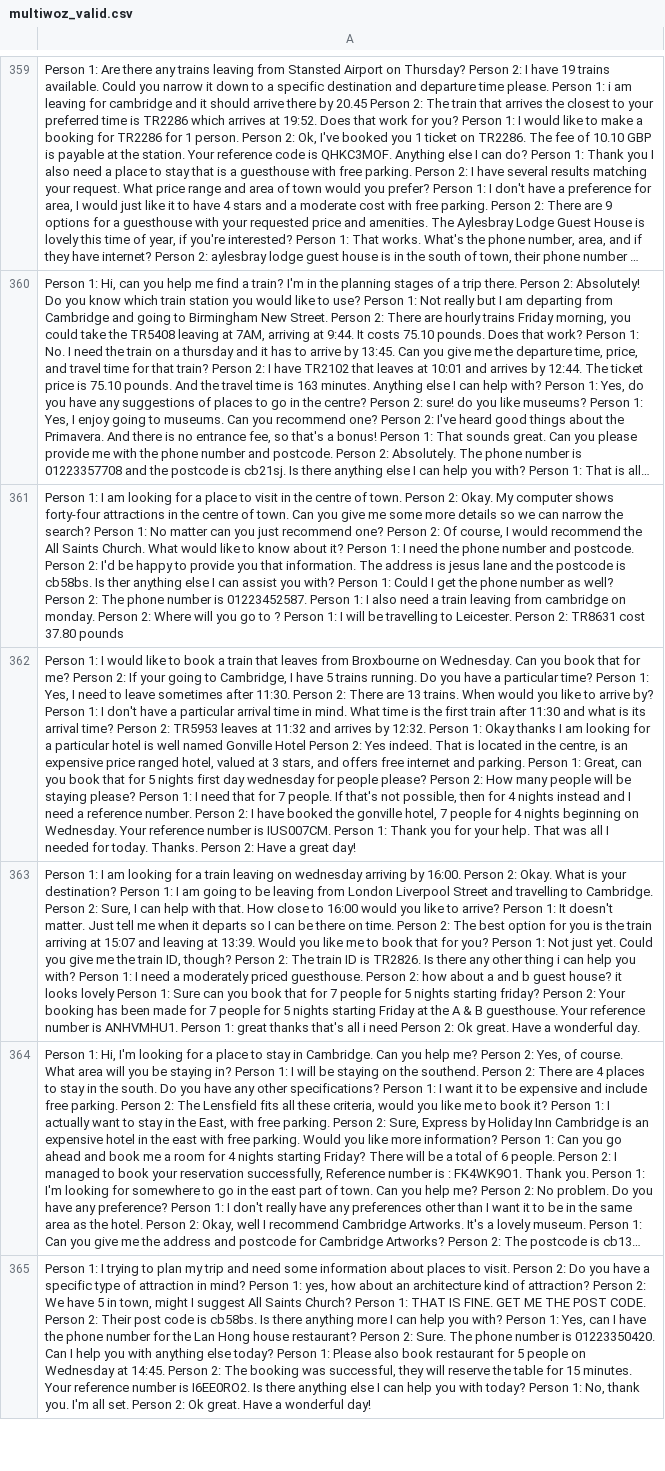
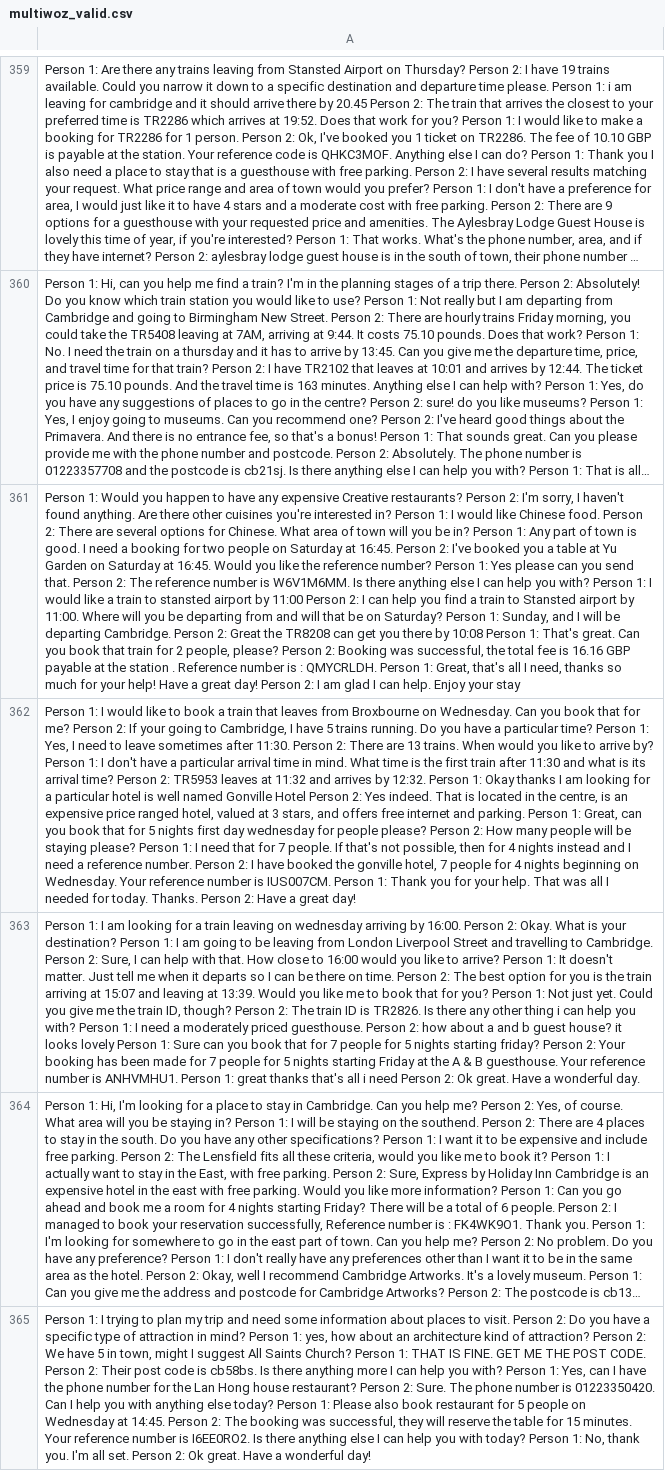
Before and after one commit to soliao/Chatbot-Reformer, a CSV file: data/multiwoz_valid.csv, drawn as a sheet; only a part is shown, gaps mark what is left out; long unchanged cells end in …; the diff covers the shown part only; the diff names each change by its address in the sheet, - before the commit and + after, or states it on an @@ line.

```diff
--- a/data/multiwoz_valid.csv
+++ b/data/multiwoz_valid.csv
-A361: Person 1: I am looking for a place to visit in the centre of town. Person 2: Okay. My computer shows forty-four attractions in the centre of town. Can you give me some more details so we can narrow the search? Person 1: No matter can you just recommend one? Person 2: Of course, I would recommend the All Saints Church. What would like to know about it? Person 1: I need the phone number and postcode. Person 2: I'd be happy to provide you that information. The address is jesus lane and the postcode is cb58bs. Is ther anything else I can assist you with? Person 1: Could I get the phone number as well? Person 2: The phone number is 01223452587. Person 1: I also need a train leaving from cambridge on monday. Person 2: Where will you go to ? Person 1: I will be travelling to Leicester. Person 2: TR8631 cost 37.80 pounds
+A361: Person 1: Would you happen to have any expensive Creative restaurants? Person 2: I'm sorry, I haven't found anything. Are there other cuisines you're interested in? Person 1: I would like Chinese food. Person 2: There are several options for Chinese. What area of town will you be in? Person 1: Any part of town is good. I need a booking for two people on Saturday at 16:45. Person 2: I've booked you a table at Yu Garden on Saturday at 16:45. Would you like the reference number? Person 1: Yes please can you send that. Person 2: The reference number is W6V1M6MM. Is there anything else I can help you with? Person 1: I would like a train to stansted airport by 11:00 Person 2: I can help you find a train to Stansted airport by 11:00. Where will you be departing from and will that be on Saturday? Person 1: Sunday, and I will be departing Cambridge. Person 2: Great the TR8208 can get you there by 10:08 Person 1: That's great. Can you book that train for 2 people, please? Person 2: Booking was successful, the total fee is 16.16 GBP payable at the station . Reference number is : QMYCRLDH. Person 1: Great, that's all I need, thanks so much for your help! Have a great day! Person 2: I am glad I can help. Enjoy your stay
```
Also changed, not shown: 22 edited cells elsewhere in this file, 2 other files.
